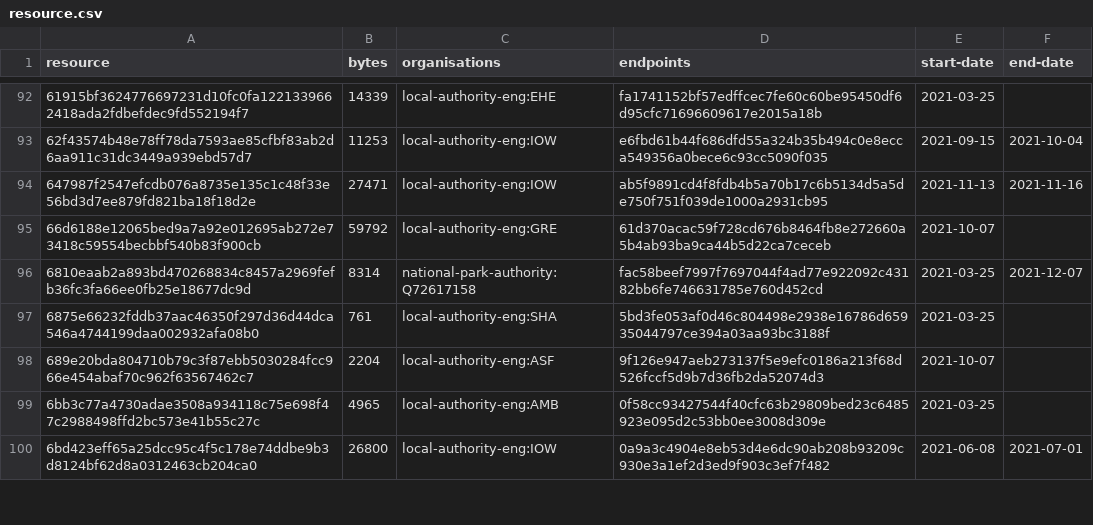
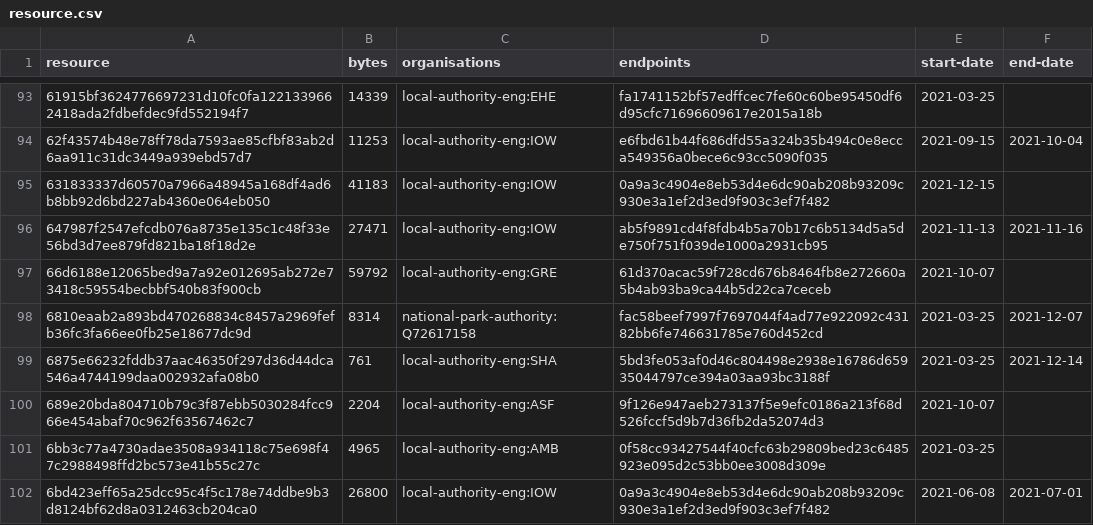
Before and after one commit to digital-land/developer-contributions-collection, a CSV file: collection/resource.csv, drawn as a sheet; only a part is shown, gaps mark what is left out; the diff covers the shown part only.

Commit message:
Collection 2021-12-15

```diff
--- a/collection/resource.csv
+++ b/collection/resource.csv
@@ -93,2 +94,3 @@ resource,bytes,organisations,endpoints,start-date,end-date
 62f43574b48e78ff78da7593ae85cfbf83ab2d6aa911c31dc3449a939ebd57d7,11253,local-authority-eng:IOW,e6fbd61b44f686dfd55a324b35b494c0e8ecca549356a0bece6c93cc5090f035,2021-09-15,2021-10-04
+631833337d60570a7966a48945a168df4ad6b8bb92d6bd227ab4360e064eb050,41183,local-authority-eng:IOW,0a9a3c4904e8eb53d4e6dc90ab208b93209c930e3a1ef2d3ed9f903c3ef7f482,2021-12-15,
 647987f2547efcdb076a8735e135c1c48f33e56bd3d7ee879fd821ba18f18d2e,27471,local-authority-eng:IOW,ab5f9891cd4f8fdb4b5a70b17c6b5134d5a5de750f751f039de1000a2931cb95,2021-11-13,2021-11-16
@@ -96,3 +98,3 @@ resource,bytes,organisations,endpoints,start-date,end-date
 6810eaab2a893bd470268834c8457a2969fefb36fc3fa66ee0fb25e18677dc9d,8314,national-park-authority:Q72617158,fac58beef7997f7697044f4ad77e922092c43182bb6fe746631785e760d452cd,2021-03-25,2021-12-07
-6875e66232fddb37aac46350f297d36d44dca546a4744199daa002932afa08b0,761,local-authority-eng:SHA,5bd3fe053af0d46c804498e2938e16786d65935044797ce394a03aa93bc3188f,2021-03-25,
+6875e66232fddb37aac46350f297d36d44dca546a4744199daa002932afa08b0,761,local-authority-eng:SHA,5bd3fe053af0d46c804498e2938e16786d65935044797ce394a03aa93bc3188f,2021-03-25,2021-12-14
 689e20bda804710b79c3f87ebb5030284fcc966e454abaf70c962f63567462c7,2204,local-authority-eng:ASF,9f126e947aeb273137f5e9efc0186a213f68d526fccf5d9b7d36fb2da52074d3,2021-10-07,
```
Also changed, not shown: 7 added rows and 7 edited cells elsewhere in this file, 1 other file.
